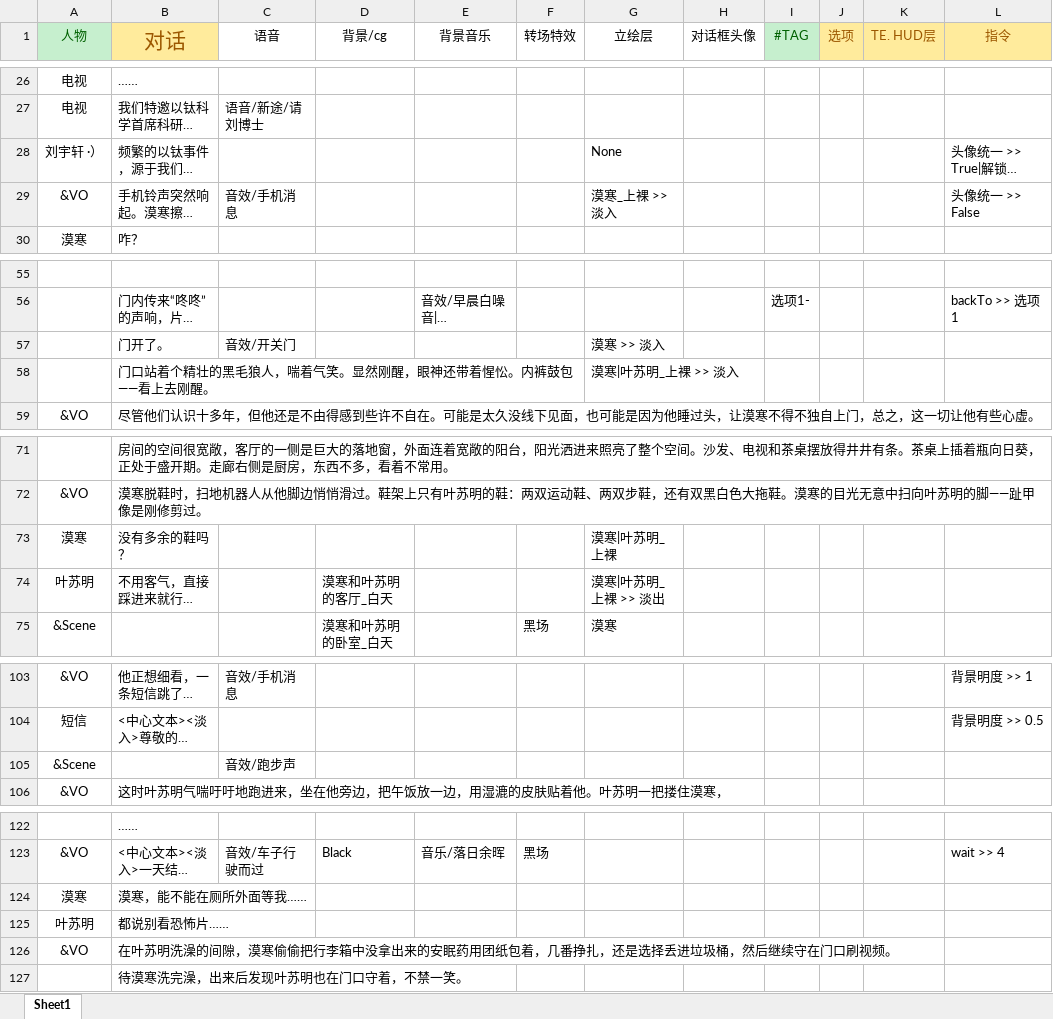
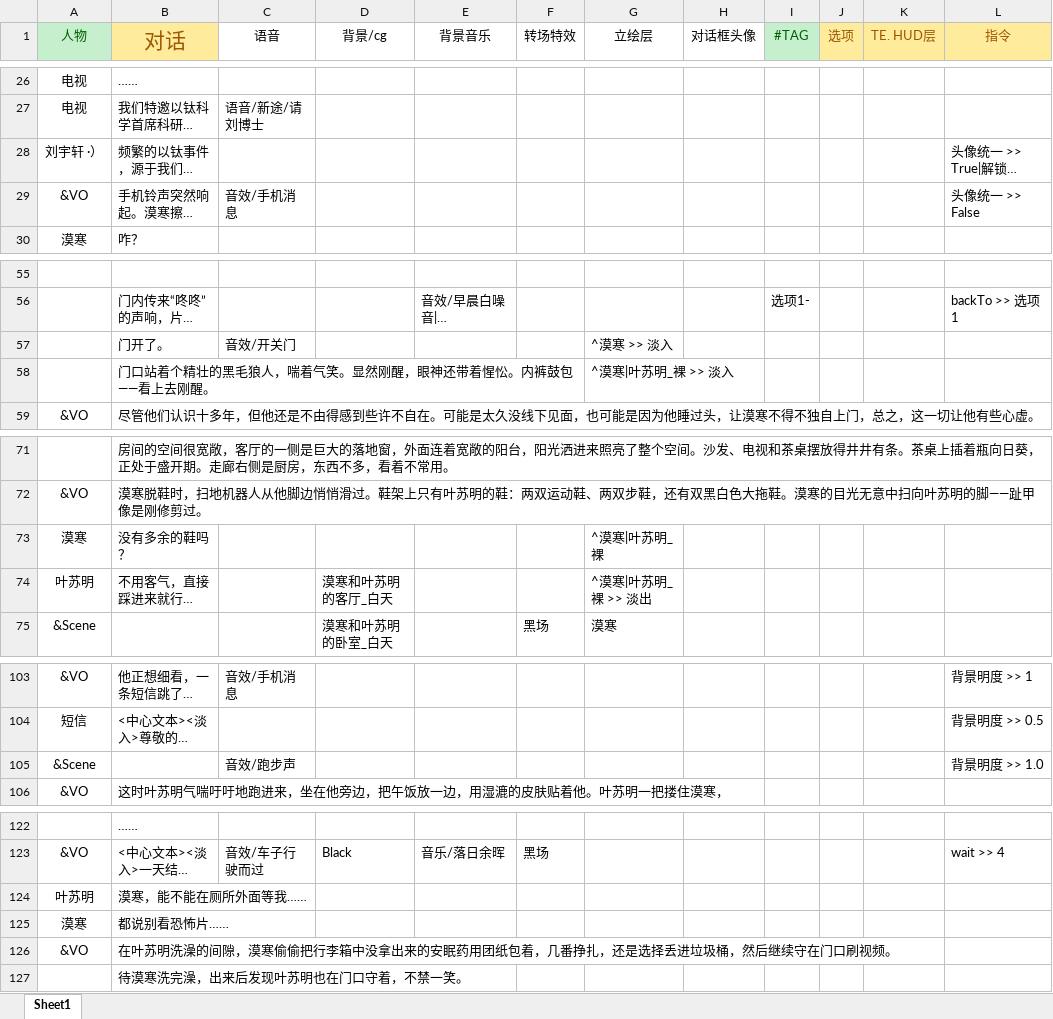
Before and after one commit to MoHanFox/Shina, an Excel workbook: Assets/StreamingAssets/Chapter/Chapter1.xlsx, sheet Sheet1, drawn as a sheet; only a part is shown, gaps mark what is left out; long unchanged cells end in …; values as stored, in another font and other column widths than the file's, no borders; the diff covers the shown part only; the diff names each change by its address in the sheet, - before the commit and + after, or states it on an @@ line.

```diff
--- a/Assets/StreamingAssets/Chapter/Chapter1.xlsx (sheet Sheet1)
+++ b/Assets/StreamingAssets/Chapter/Chapter1.xlsx (sheet Sheet1)
-G28 (立绘层): None
+G28 (立绘层): (empty)
-G29 (立绘层): 漠寒_上裸 >> 淡入
+G29 (立绘层): (empty)
-G57 (立绘层): 漠寒 >> 淡入
+G57 (立绘层): ^漠寒 >> 淡入
-G58 (立绘层): 漠寒|叶苏明_上裸 >> 淡入
+G58 (立绘层): ^漠寒|叶苏明_裸 >> 淡入
-G73 (立绘层): 漠寒|叶苏明_上裸
+G73 (立绘层): ^漠寒|叶苏明_裸
-G74 (立绘层): 漠寒|叶苏明_上裸 >> 淡出
+G74 (立绘层): ^漠寒|叶苏明_裸 >> 淡出
-L105 (指令): (empty)
+L105 (指令): 背景明度 >> 1.0
-A124 (人物): 漠寒
+A124 (人物): 叶苏明
-A125 (人物): 叶苏明
+A125 (人物): 漠寒
```
Also changed, not shown: 15 edited cells elsewhere in this sheet, Assets/StreamingAssets/Chapter/Chapter4.xlsx, 16 other files.
